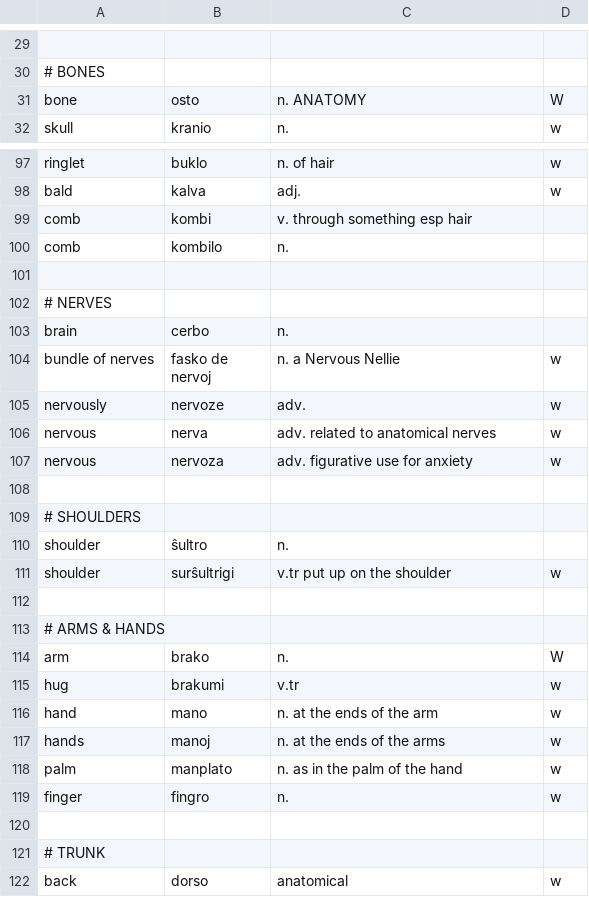
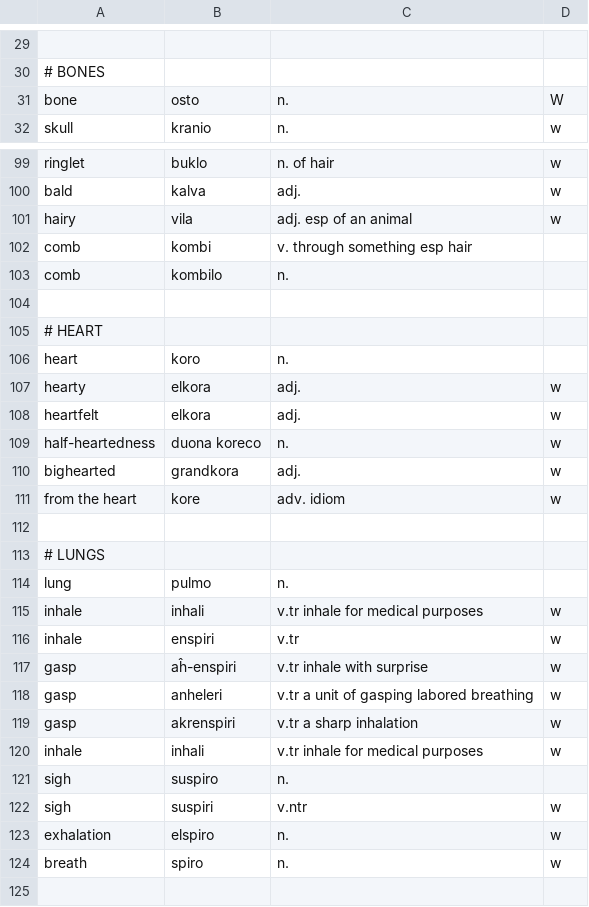
Before and after one commit to kingrpaul/eo-glossary, a TSV file: anatomy.tsv, drawn as a sheet; only a part is shown, gaps mark what is left out; the shorter side is filled out with more unchanged rows; the diff covers the shown part only; the diff names each change by its address in the sheet, - before the commit and + after, or states it on an @@ line.

Commit message:
add entries

```diff
--- a/anatomy.tsv
+++ b/anatomy.tsv
-C31: n. ANATOMY
+C31: n.
+row 101: hairy | vila | adj. esp of an animal | w
+row 104: (empty)
@@ row 37 moved to row 105: # HEART @@
@@ row 38 moved to row 106: heart @@
@@ row 39 moved to row 107: hearty @@
@@ row 40 moved to row 108: heartfelt @@
@@ row 41 moved to row 109: half-heartedness @@
@@ row 42 moved to row 110: bighearted @@
+row 111: from the heart | kore | adv. idiom | w
+row 112: (empty)
+row 113: # LUNGS
+row 114: lung | pulmo | n.
+row 115: inhale | inhali | v.tr inhale for medical purposes | w
+row 116: inhale | enspiri | v.tr | w
+row 117: gasp | aĥ-enspiri | v.tr inhale with surprise | w
+row 118: gasp | anheleri | v.tr a unit of gasping labored breathing | w
+row 119: gasp | akrenspiri | v.tr a sharp inhalation | w
+row 120: inhale | inhali | v.tr inhale for medical purposes | w
+row 121: sigh | suspiro | n.
+row 122: sigh | suspiri | v.ntr | w
+row 123: exhalation | elspiro | n. | w
+row 124: breath | spiro | n. | w
```
Also changed, not shown: 10 added rows, 2 removed rows and 13 edited cells elsewhere in this file, architecture.tsv, emotion.tsv, 30 other files.
